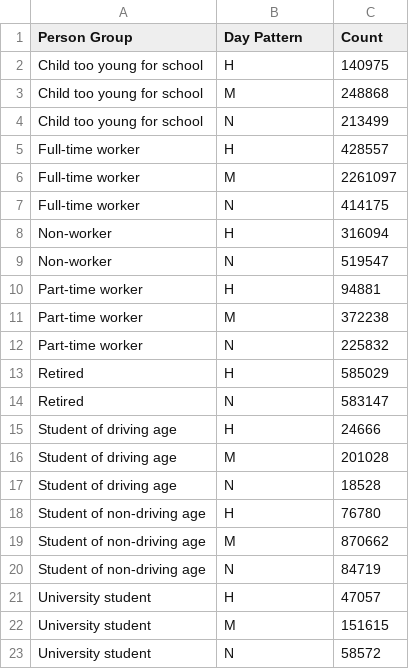
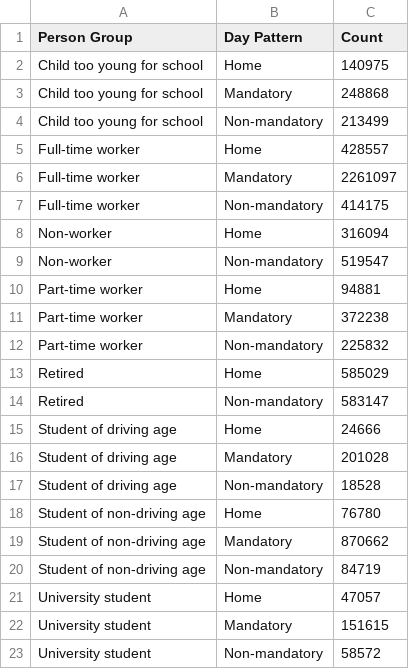
Before and after one commit to RSGInc/ActivityViz, a CSV file: data/BS10/BarChartData.csv, drawn as a sheet.

Commit message:
Issues #92, #93, #94
Reorder the visuals
Add missing title to sunburst
Change the legend H, M, N to descriptive words: Home, Mandatory, and Non-mandatory

```diff
--- a/data/BS10/BarChartData.csv
+++ b/data/BS10/BarChartData.csv
@@ -1,23 +1,23 @@
 Person Group,Day Pattern,Count
-Child too young for school,H,140975
-Child too young for school,M,248868
-Child too young for school,N,213499
-Full-time worker,H,428557
-Full-time worker,M,2261097
-Full-time worker,N,414175
-Non-worker,H,316094
-Non-worker,N,519547
-Part-time worker,H,94881
-Part-time worker,M,372238
-Part-time worker,N,225832
-Retired,H,585029
-Retired,N,583147
-Student of driving age,H,24666
-Student of driving age,M,201028
-Student of driving age,N,18528
-Student of non-driving age,H,76780
-Student of non-driving age,M,870662
-Student of non-driving age,N,84719
-University student,H,47057
-University student,M,151615
-University student,N,58572
+Child too young for school,Home,140975
+Child too young for school,Mandatory,248868
+Child too young for school,Non-mandatory,213499
+Full-time worker,Home,428557
+Full-time worker,Mandatory,2261097
+Full-time worker,Non-mandatory,414175
+Non-worker,Home,316094
+Non-worker,Non-mandatory,519547
+Part-time worker,Home,94881
+Part-time worker,Mandatory,372238
+Part-time worker,Non-mandatory,225832
+Retired,Home,585029
+Retired,Non-mandatory,583147
+Student of driving age,Home,24666
+Student of driving age,Mandatory,201028
+Student of driving age,Non-mandatory,18528
+Student of non-driving age,Home,76780
+Student of non-driving age,Mandatory,870662
+Student of non-driving age,Non-mandatory,84719
+University student,Home,47057
+University student,Mandatory,151615
+University student,Non-mandatory,58572
```
Also changed, not shown: data/NB2040/BarChartData.csv, data/RP-NB/BarChartData.csv, 2 other files.
